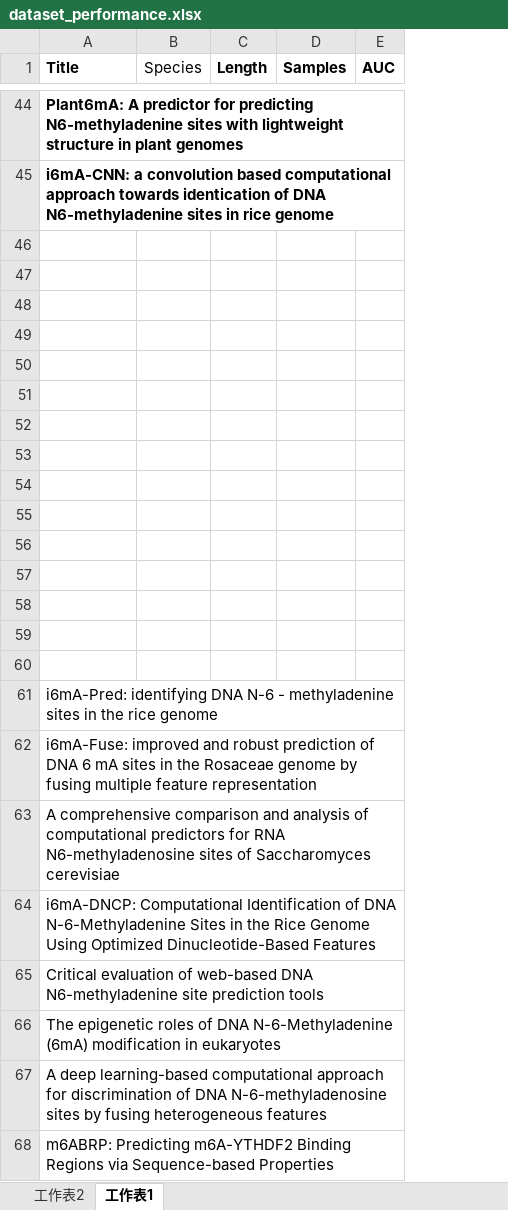
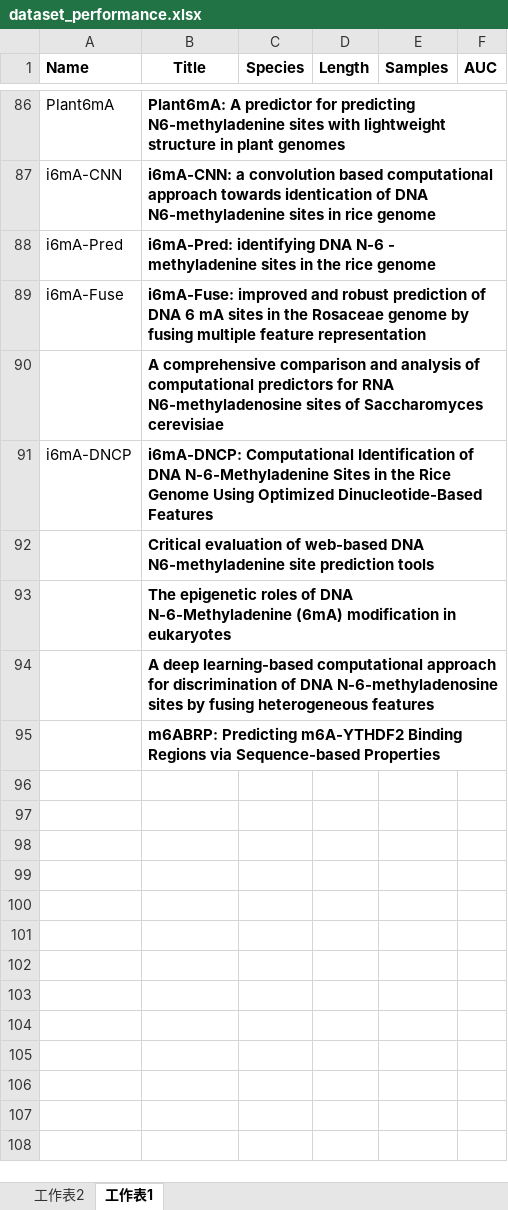
Before and after one commit to YanChengHuang/paper_implement, an Excel workbook: m6A papers/dataset_performance.xlsx, sheet 工作表1, drawn as a sheet; only a part is shown, gaps mark what is left out; values as stored, in another font and other column widths than the file's, no borders; removed rows and columns are numbered as before the commit, all else as after; the diff covers the shown part only; the diff names each change by its address in the sheet, - before the commit and + after, or states it on an @@ line.

```diff
--- a/m6A papers/dataset_performance.xlsx (sheet 工作表1)
+++ b/m6A papers/dataset_performance.xlsx (sheet 工作表1)
+column A (Name), rows 86-91: Plant6mA | i6mA-CNN | i6mA-Pred | i6mA-Fuse |  | i6mA-DNCP
-B1 alignment: left
+B1 alignment: center
-C1 bold: off
+C1 bold: on
-row 46: (empty)
-row 47: (empty)
-row 48: (empty)
-row 49: (empty)
-row 50: (empty)
-row 51: (empty)
-row 52: (empty)
-row 53: (empty)
-row 54: (empty)
-row 55: (empty)
-row 56: (empty)
-row 57: (empty)
-row 58: (empty)
-row 59: (empty)
-row 60: (empty)
-B88:B95 bold: off
+B88:B95 bold: on
```
Also changed, not shown: 57 added rows, 15 removed rows, 25 edited cells, cell formats and merged cells elsewhere in this sheet, m6A papers/6mA papers_new.xlsx, m6A papers/Rice/6mA-papers-rice-genome.xlsx.
